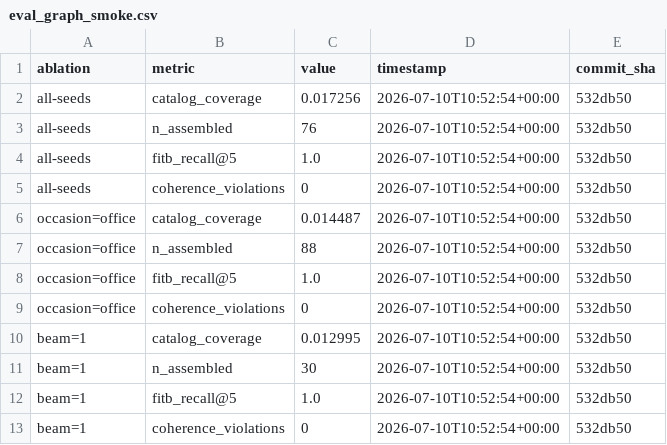
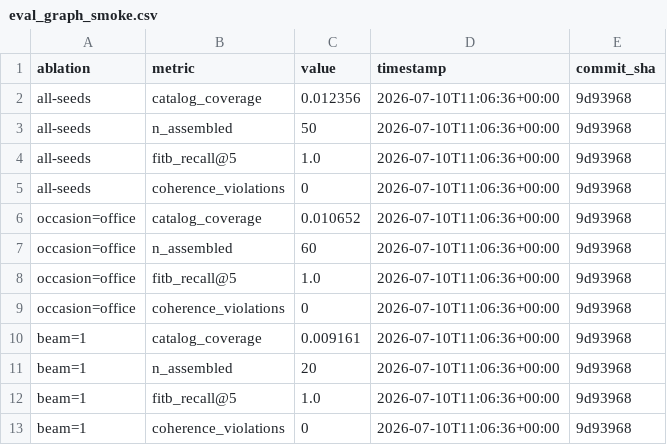
Before and after one commit to Lendo-Stylix/fashion_match, a CSV file: docs/experiments/eval_graph_smoke.csv, drawn as a sheet.

```diff
--- a/docs/experiments/eval_graph_smoke.csv
+++ b/docs/experiments/eval_graph_smoke.csv
@@ -1,13 +1,13 @@
 ablation,metric,value,timestamp,commit_sha
-all-seeds,catalog_coverage,0.017256,2026-07-10T10:52:54+00:00,532db50
-all-seeds,n_assembled,76,2026-07-10T10:52:54+00:00,532db50
-all-seeds,fitb_recall@5,1.0,2026-07-10T10:52:54+00:00,532db50
-all-seeds,coherence_violations,0,2026-07-10T10:52:54+00:00,532db50
-occasion=office,catalog_coverage,0.014487,2026-07-10T10:52:54+00:00,532db50
-occasion=office,n_assembled,88,2026-07-10T10:52:54+00:00,532db50
-occasion=office,fitb_recall@5,1.0,2026-07-10T10:52:54+00:00,532db50
-occasion=office,coherence_violations,0,2026-07-10T10:52:54+00:00,532db50
-beam=1,catalog_coverage,0.012995,2026-07-10T10:52:54+00:00,532db50
-beam=1,n_assembled,30,2026-07-10T10:52:54+00:00,532db50
-beam=1,fitb_recall@5,1.0,2026-07-10T10:52:54+00:00,532db50
-beam=1,coherence_violations,0,2026-07-10T10:52:54+00:00,532db50
+all-seeds,catalog_coverage,0.012356,2026-07-10T11:06:36+00:00,9d93968
+all-seeds,n_assembled,50,2026-07-10T11:06:36+00:00,9d93968
+all-seeds,fitb_recall@5,1.0,2026-07-10T11:06:36+00:00,9d93968
+all-seeds,coherence_violations,0,2026-07-10T11:06:36+00:00,9d93968
+occasion=office,catalog_coverage,0.010652,2026-07-10T11:06:36+00:00,9d93968
+occasion=office,n_assembled,60,2026-07-10T11:06:36+00:00,9d93968
+occasion=office,fitb_recall@5,1.0,2026-07-10T11:06:36+00:00,9d93968
+occasion=office,coherence_violations,0,2026-07-10T11:06:36+00:00,9d93968
+beam=1,catalog_coverage,0.009161,2026-07-10T11:06:36+00:00,9d93968
+beam=1,n_assembled,20,2026-07-10T11:06:36+00:00,9d93968
+beam=1,fitb_recall@5,1.0,2026-07-10T11:06:36+00:00,9d93968
+beam=1,coherence_violations,0,2026-07-10T11:06:36+00:00,9d93968
```
Also changed, not shown: 8 other files.
